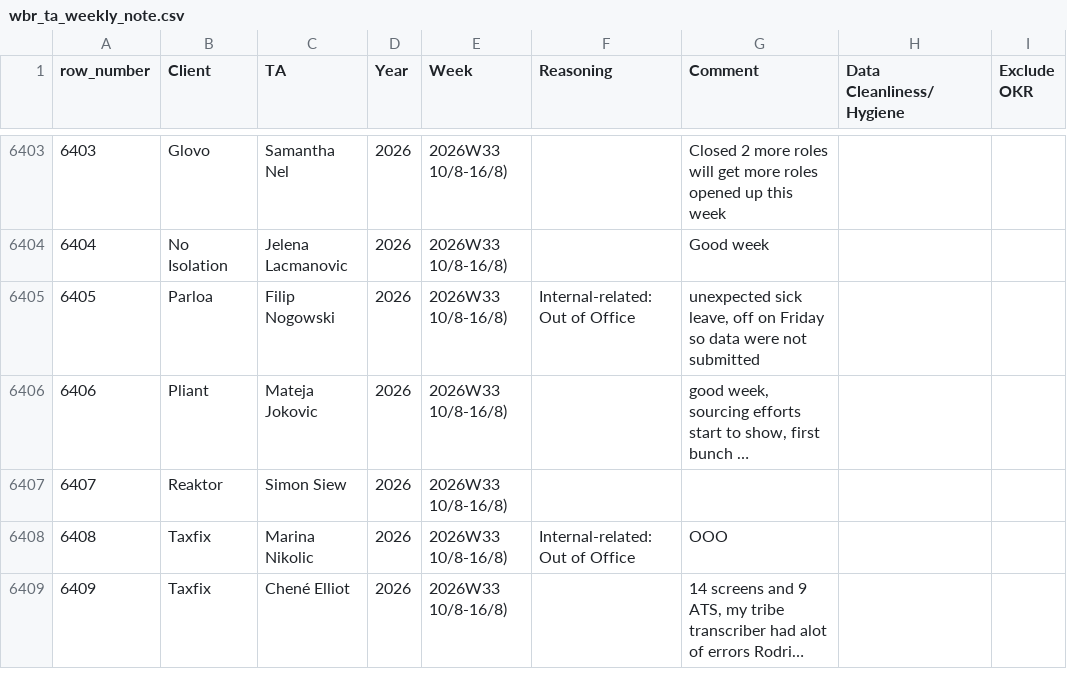
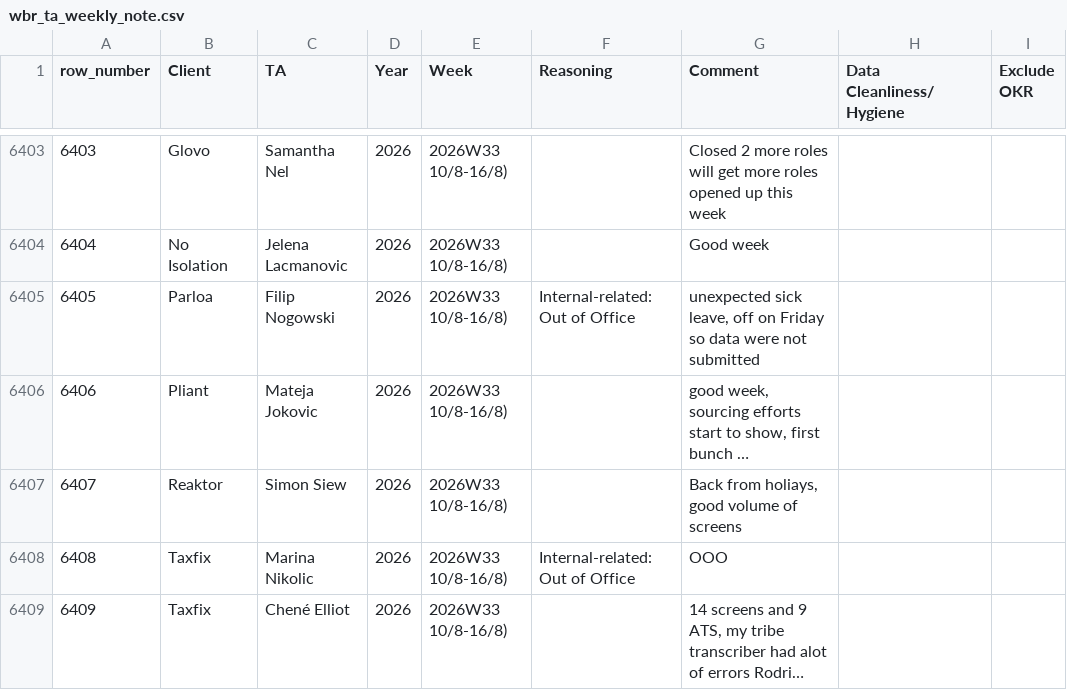
Before and after one commit to bark8922/tribe-recruiting, a CSV file: wbr_static/wbr_ta_weekly_note.csv, drawn as a sheet; only a part is shown, gaps mark what is left out; long unchanged cells end in …; the diff names each change by its address in the sheet, - before the commit and + after, or states it on an @@ line.

Commit message:
chore: sync TA Weekly Note 2026-08-17

```diff
--- a/wbr_static/wbr_ta_weekly_note.csv
+++ b/wbr_static/wbr_ta_weekly_note.csv
-G6407 (Comment): (empty)
+G6407 (Comment): Back from holiays, good volume of screens
```
